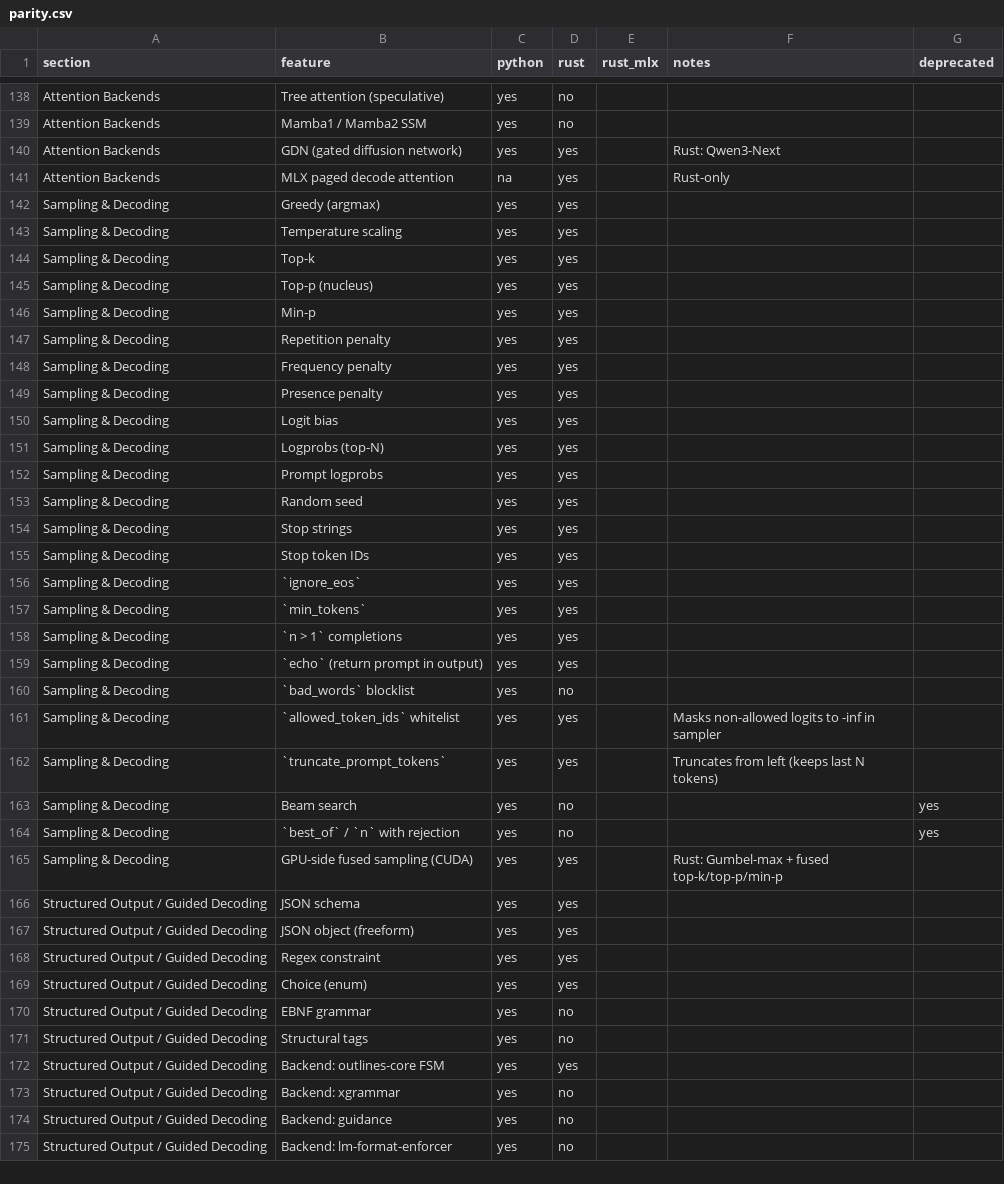
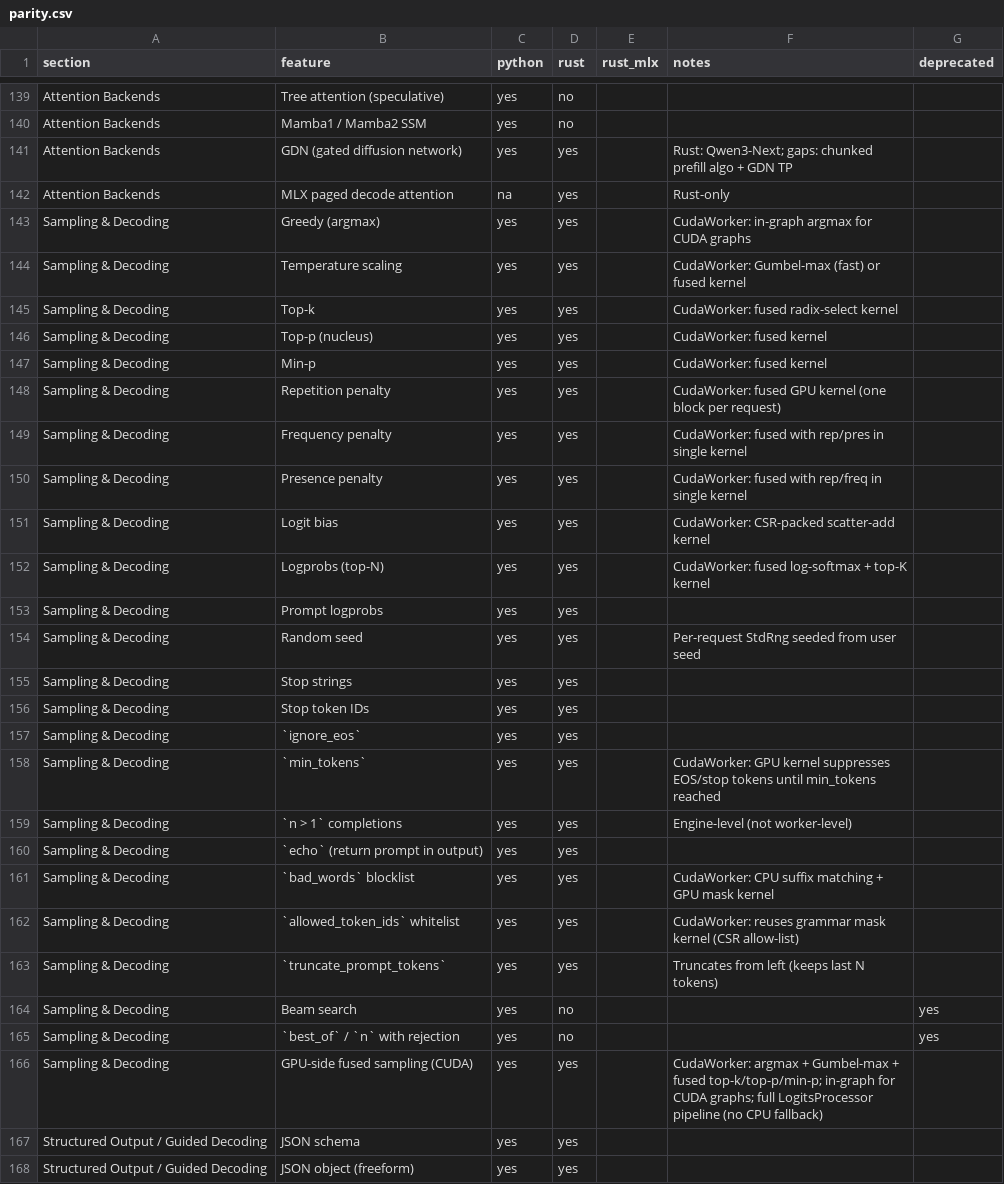
Before and after one commit to starpit/vllm, a CSV file: vllm-rs/parity.csv, drawn as a sheet; only a part is shown, gaps mark what is left out; the shorter side is filled out with more unchanged rows; the diff covers the shown part only.

```diff
--- a/vllm-rs/parity.csv
+++ b/vllm-rs/parity.csv
@@ -139,16 +140,16 @@ Attention Backends,Tree attention (speculative),yes,no,,,
 Attention Backends,Mamba1 / Mamba2 SSM,yes,no,,,
-Attention Backends,GDN (gated diffusion network),yes,yes,,Rust: Qwen3-Next,
+Attention Backends,GDN (gated diffusion network),yes,yes,,Rust: Qwen3-Next; gaps: chunked prefill algo + GDN TP,
 Attention Backends,MLX paged decode attention,na,yes,,Rust-only,
-Sampling & Decoding,Greedy (argmax),yes,yes,,,
-Sampling & Decoding,Temperature scaling,yes,yes,,,
-Sampling & Decoding,Top-k,yes,yes,,,
-Sampling & Decoding,Top-p (nucleus),yes,yes,,,
-Sampling & Decoding,Min-p,yes,yes,,,
-Sampling & Decoding,Repetition penalty,yes,yes,,,
-Sampling & Decoding,Frequency penalty,yes,yes,,,
-Sampling & Decoding,Presence penalty,yes,yes,,,
-Sampling & Decoding,Logit bias,yes,yes,,,
-Sampling & Decoding,Logprobs (top-N),yes,yes,,,
+Sampling & Decoding,Greedy (argmax),yes,yes,,CudaWorker: in-graph argmax for CUDA graphs,
+Sampling & Decoding,Temperature scaling,yes,yes,,CudaWorker: Gumbel-max (fast) or fused kernel,
+Sampling & Decoding,Top-k,yes,yes,,CudaWorker: fused radix-select kernel,
+Sampling & Decoding,Top-p (nucleus),yes,yes,,CudaWorker: fused kernel,
+Sampling & Decoding,Min-p,yes,yes,,CudaWorker: fused kernel,
+Sampling & Decoding,Repetition penalty,yes,yes,,CudaWorker: fused GPU kernel (one block per request),
+Sampling & Decoding,Frequency penalty,yes,yes,,CudaWorker: fused with rep/pres in single kernel,
+Sampling & Decoding,Presence penalty,yes,yes,,CudaWorker: fused with rep/freq in single kernel,
+Sampling & Decoding,Logit bias,yes,yes,,CudaWorker: CSR-packed scatter-add kernel,
+Sampling & Decoding,Logprobs (top-N),yes,yes,,CudaWorker: fused log-softmax + top-K kernel,
 Sampling & Decoding,Prompt logprobs,yes,yes,,,
-Sampling & Decoding,Random seed,yes,yes,,,
+Sampling & Decoding,Random seed,yes,yes,,Per-request StdRng seeded from user seed,
 Sampling & Decoding,Stop strings,yes,yes,,,
@@ -156,7 +157,7 @@ Sampling & Decoding,Stop token IDs,yes,yes,,,
 Sampling & Decoding,`ignore_eos`,yes,yes,,,
-Sampling & Decoding,`min_tokens`,yes,yes,,,
-Sampling & Decoding,`n > 1` completions,yes,yes,,,
+Sampling & Decoding,`min_tokens`,yes,yes,,CudaWorker: GPU kernel suppresses EOS/stop tokens until min_tokens reached,
+Sampling & Decoding,`n > 1` completions,yes,yes,,Engine-level (not worker-level),
 Sampling & Decoding,`echo` (return prompt in output),yes,yes,,,
-Sampling & Decoding,`bad_words` blocklist,yes,no,,,
-Sampling & Decoding,`allowed_token_ids` whitelist,yes,yes,,Masks non-allowed logits to -inf in sampler,
+Sampling & Decoding,`bad_words` blocklist,yes,yes,,CudaWorker: CPU suffix matching + GPU mask kernel,
+Sampling & Decoding,`allowed_token_ids` whitelist,yes,yes,,CudaWorker: reuses grammar mask kernel (CSR allow-list),
 Sampling & Decoding,`truncate_prompt_tokens`,yes,yes,,Truncates from left (keeps last N tokens),
@@ -164,3 +165,3 @@ Sampling & Decoding,Beam search,yes,no,,,yes
 Sampling & Decoding,`best_of` / `n` with rejection,yes,no,,,yes
-Sampling & Decoding,GPU-side fused sampling (CUDA),yes,yes,,Rust: Gumbel-max + fused top-k/top-p/min-p,
+Sampling & Decoding,GPU-side fused sampling (CUDA),yes,yes,,CudaWorker: argmax + Gumbel-max + fused top-k/top-p/min-p; in-graph for CUDA graphs; full LogitsProcessor pipeline (no CPU fallback),
 Structured Output / Guided Decoding,JSON schema,yes,yes,,,
```
Also changed, not shown: 22 added rows and 57 edited cells elsewhere in this file, 2 other files.
